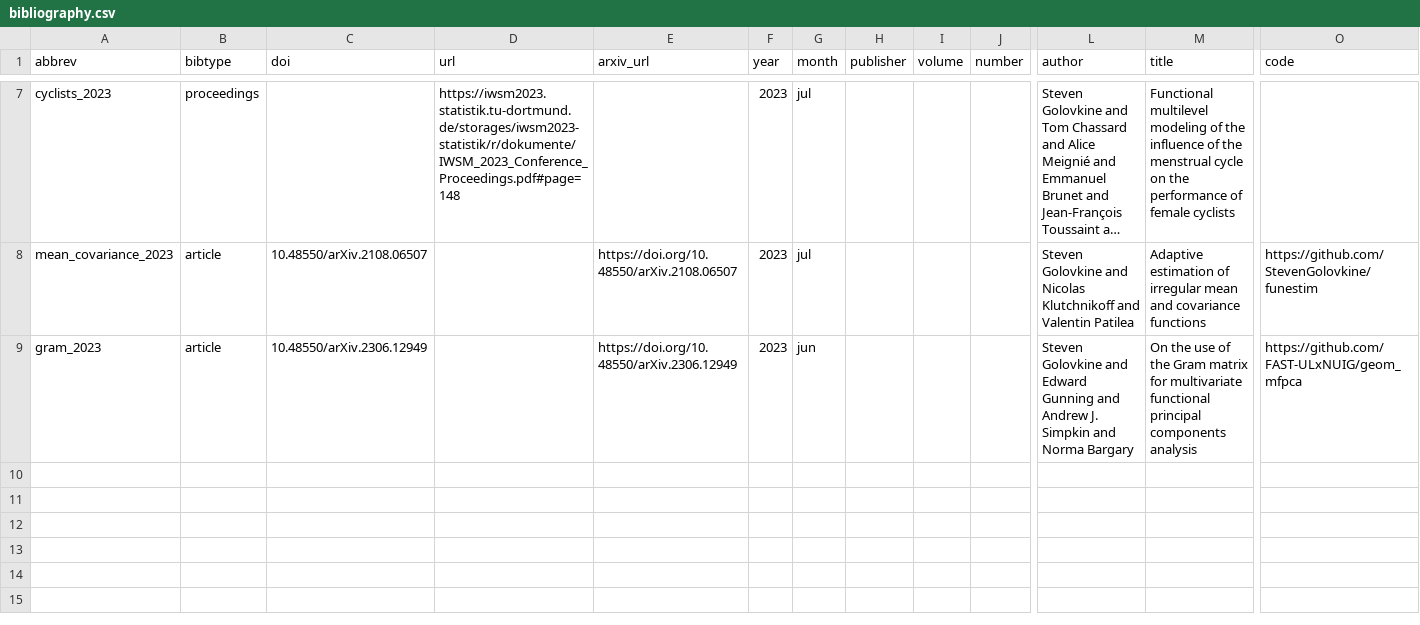
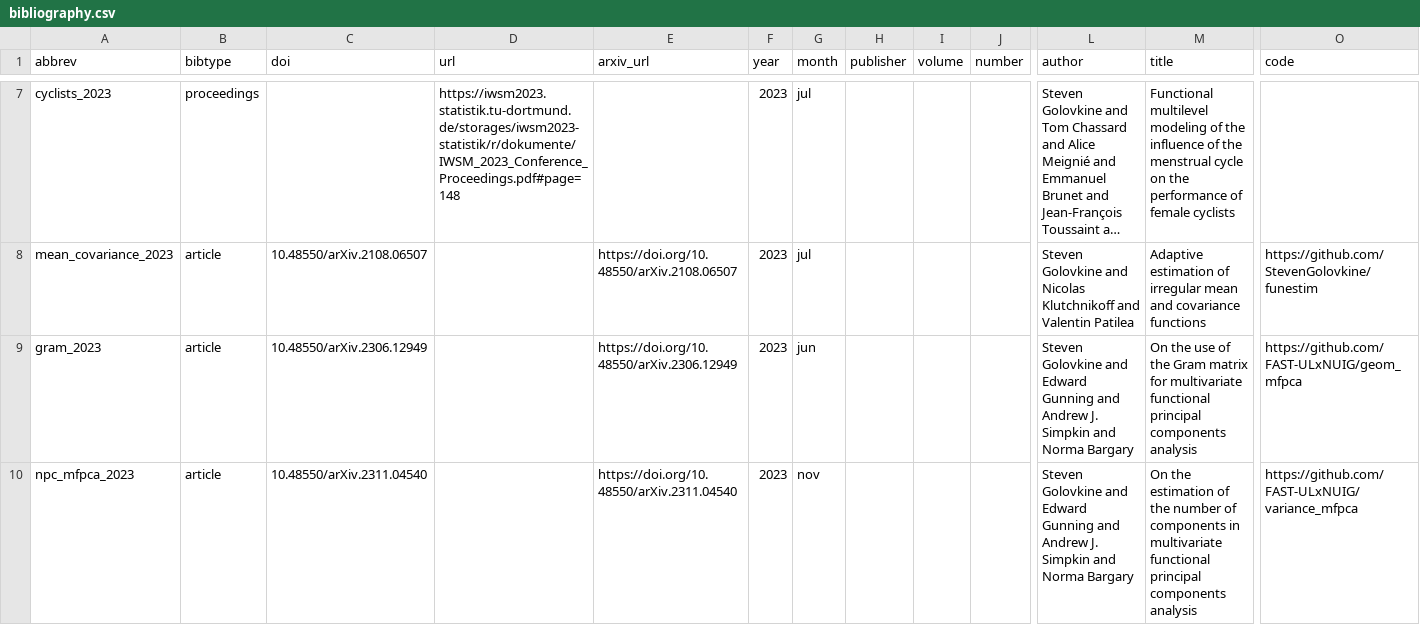
Before and after one commit to StevenGolovkine/website, a CSV file: data/csv/bibliography.csv, drawn as a sheet; only a part is shown, gaps mark what is left out; long unchanged cells end in …; rows hold the shown columns only; the diff names each change by its address in the sheet, - before the commit and + after, or states it on an @@ line.

```diff
--- a/data/csv/bibliography.csv
+++ b/data/csv/bibliography.csv
+row 10: npc_mfpca_2023 | article | 10.48550/arXiv.2311.04540 |  | https://doi.org/10.48550/arXiv.2311.04540 | 2023 | nov |  |  |  | Steven Golovkine and Edward Gunning and Andrew J. Simpkin and Norma Bargary | On the estimation of the number of components in multivariate functional principal components analysis | https://github.com/FAST-ULxNUIG/variance_mfpca
```
Also changed, not shown: 3 other files.
